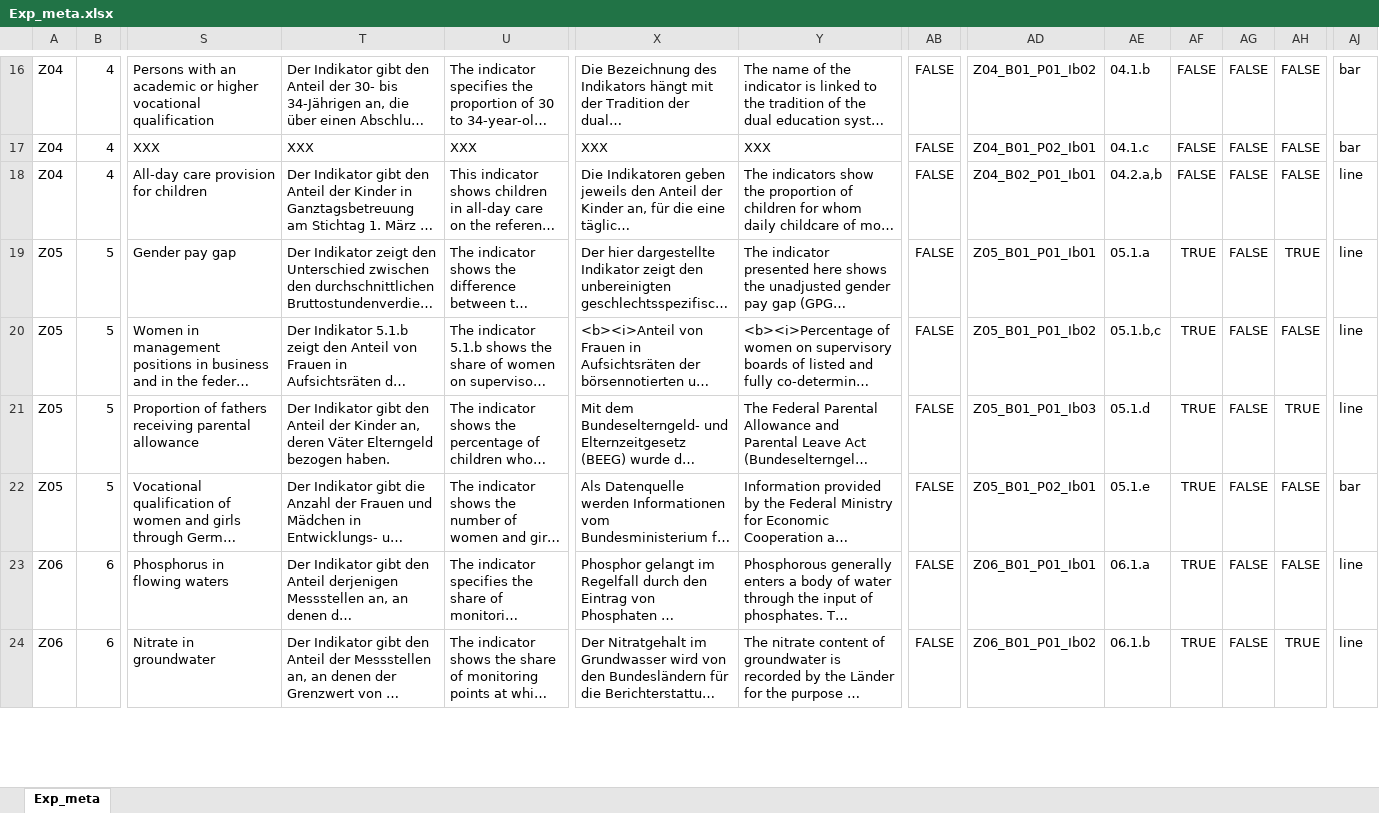
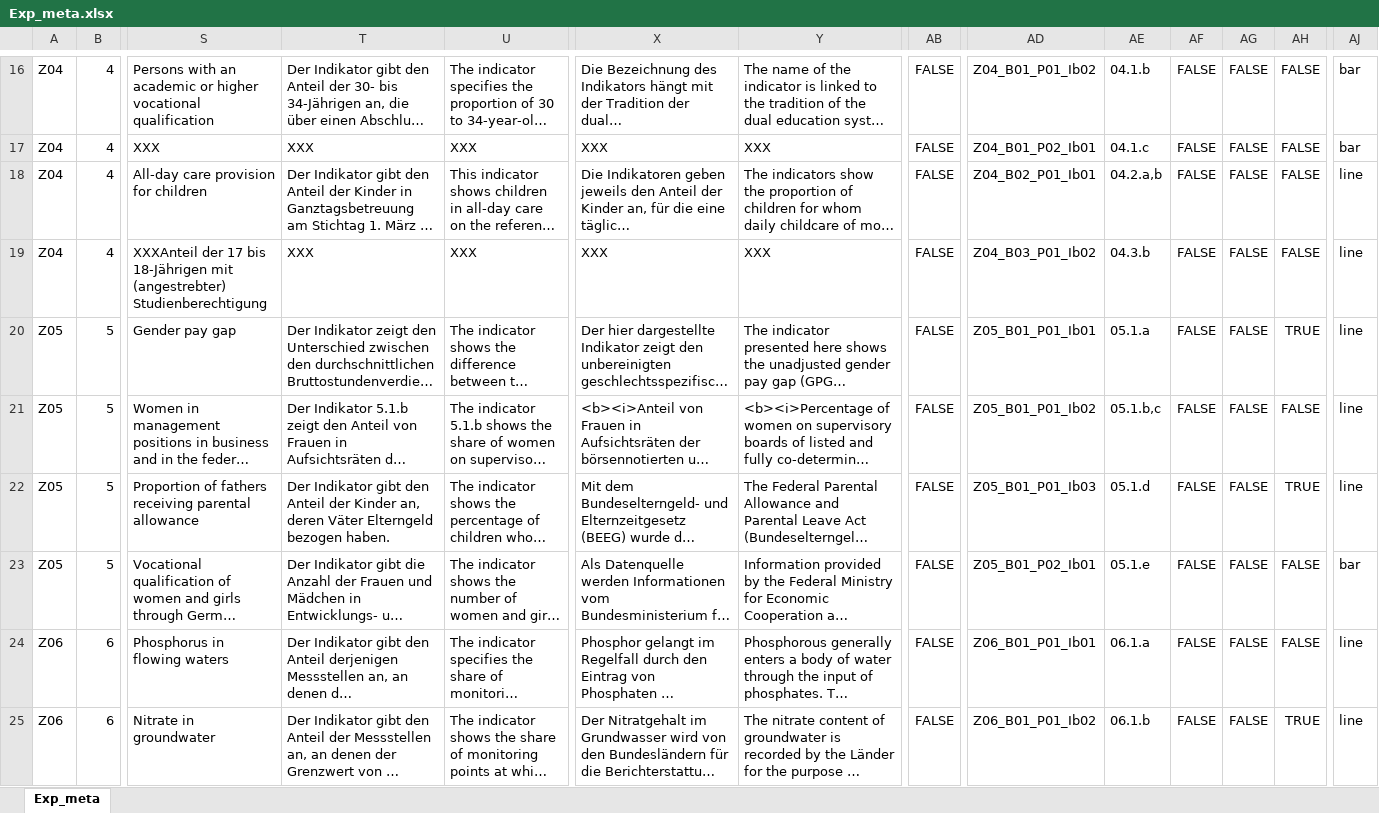
Before and after one commit to DnsUpgradeEnvironment/transfer, an Excel workbook: Exp_meta.xlsx, sheet Exp_meta, drawn as a sheet; only a part is shown, gaps mark what is left out; long unchanged cells end in …; values as stored, in another font and other column widths than the file's, no borders; addresses are those after the commit; rows hold the shown columns only; the diff covers the shown part only; the diff names each change by its address in the sheet, - before the commit and + after, or states it on an @@ line.

```diff
--- a/Exp_meta.xlsx (sheet Exp_meta)
+++ b/Exp_meta.xlsx (sheet Exp_meta)
+row 19: Z04 | 4 | XXXAnteil der 17 bis 18-Jährigen mit (angestrebter) Studienberechtigung | XXX | XXX | XXX | XXX | FALSE | Z04_B03_P01_Ib02 | 04.3.b | FALSE | FALSE | FALSE | line
-AF20:AF25: TRUE
+AF20:AF25: FALSE
```
Also changed, not shown: 36 edited cells elsewhere in this sheet, Dic_Disagg_Ausprägungen.xlsx, Exp_data.xlsx, 11 other files.
